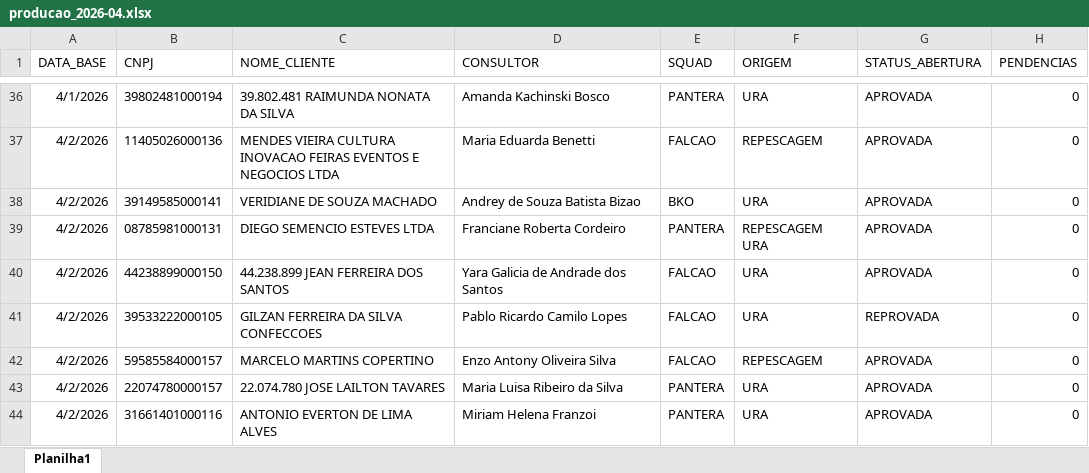
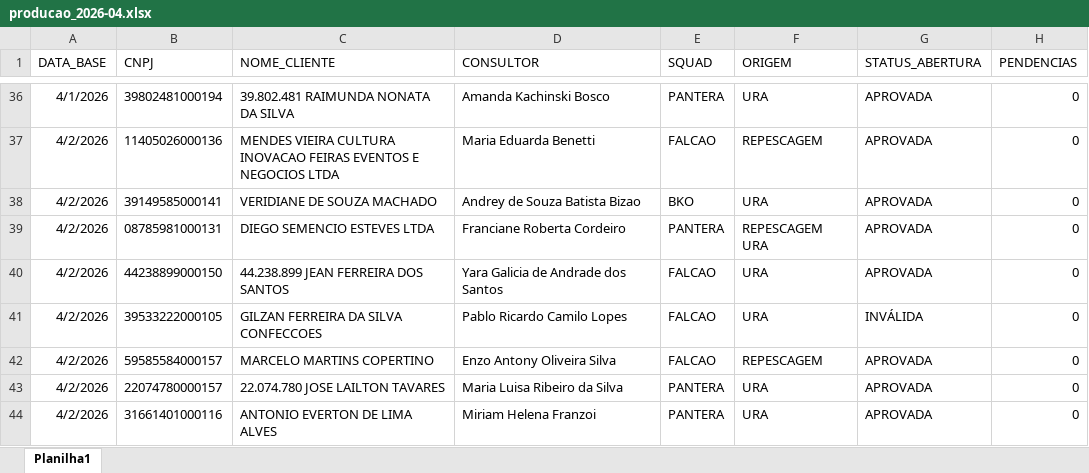
Before and after one commit to Augusto05/atlas, an Excel workbook: first-atlas/producao_2026-04.xlsx, sheet Planilha1, drawn as a sheet; only a part is shown, gaps mark what is left out; values as stored, in another font and other column widths than the file's, no borders; the diff covers the shown part only; the diff names each change by its address in the sheet, - before the commit and + after, or states it on an @@ line.

```diff
--- a/first-atlas/producao_2026-04.xlsx (sheet Planilha1)
+++ b/first-atlas/producao_2026-04.xlsx (sheet Planilha1)
-G41 (STATUS_ABERTURA): REPROVADA
+G41 (STATUS_ABERTURA): INVÁLIDA
```
Also changed, not shown: 143 added rows, 2 removed rows and 89 edited cells elsewhere in this sheet.
